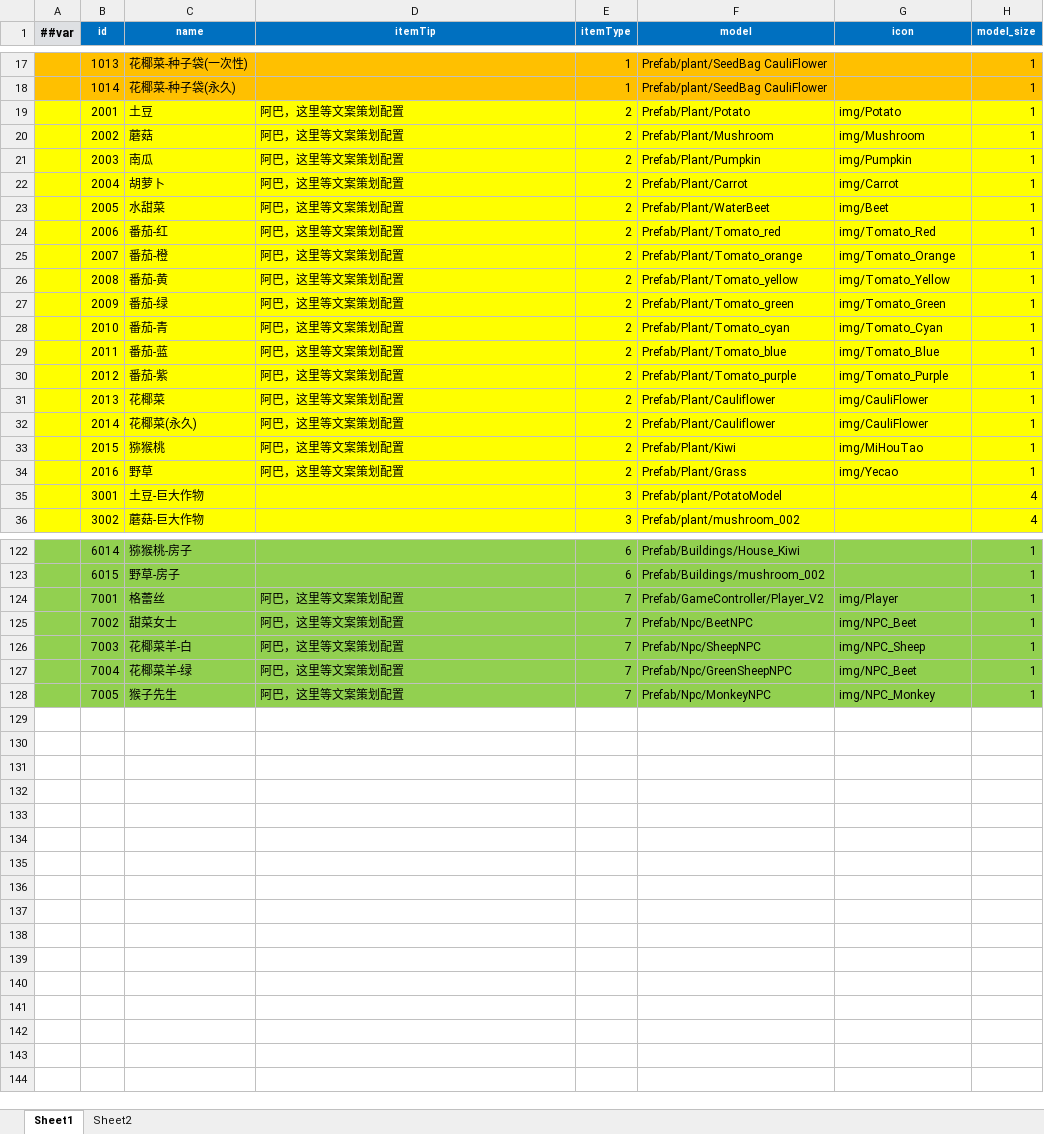
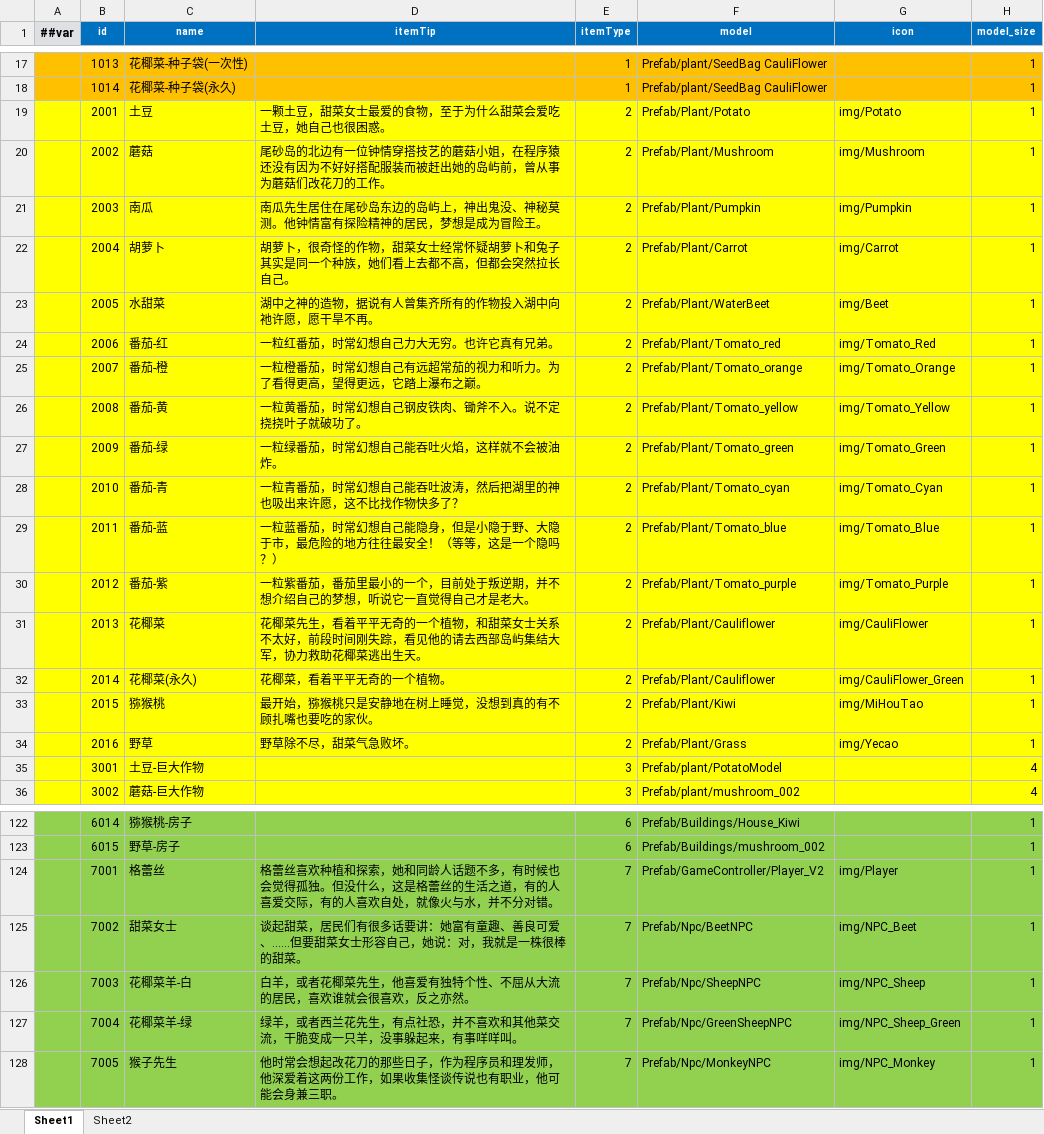
Before and after one commit to StevenTech-design/2025TTGJ, an Excel workbook: Tools/Luban/DataTables/Datas/D_道具.xlsx, sheet Sheet1, drawn as a sheet; only a part is shown, gaps mark what is left out; values as stored, in another font and other column widths than the file's, no borders; the diff covers the shown part only; the diff names each change by its address in the sheet, - before the commit and + after, or states it on an @@ line.

```diff
--- a/Tools/Luban/DataTables/Datas/D_道具.xlsx (sheet Sheet1)
+++ b/Tools/Luban/DataTables/Datas/D_道具.xlsx (sheet Sheet1)
-D19 (itemTip): 阿巴，这里等文案策划配置
+D19 (itemTip): 一颗土豆，甜菜女士最爱的食物，至于为什么甜菜会爱吃土豆，她自己也很困惑。
-D20 (itemTip): 阿巴，这里等文案策划配置
+D20 (itemTip): 尾砂岛的北边有一位钟情穿搭技艺的蘑菇小姐，在程序猿还没有因为不好好搭配服装而被赶出她的岛屿前，曾从事为蘑菇们改花刀的工作。
-D21 (itemTip): 阿巴，这里等文案策划配置
+D21 (itemTip): 南瓜先生居住在尾砂岛东边的岛屿上，神出鬼没、神秘莫测。他钟情富有探险精神的居民，梦想是成为冒险王。
-D22 (itemTip): 阿巴，这里等文案策划配置
+D22 (itemTip): 胡萝卜，很奇怪的作物，甜菜女士经常怀疑胡萝卜和兔子其实是同一个种族，她们看上去都不高，但都会突然拉长自己。
-D23 (itemTip): 阿巴，这里等文案策划配置
+D23 (itemTip): 湖中之神的造物，据说有人曾集齐所有的作物投入湖中向祂许愿，愿干旱不再。
-D24 (itemTip): 阿巴，这里等文案策划配置
+D24 (itemTip): 一粒红番茄，时常幻想自己力大无穷。也许它真有兄弟。
-D25 (itemTip): 阿巴，这里等文案策划配置
+D25 (itemTip): 一粒橙番茄，时常幻想自己有远超常茄的视力和听力。为了看得更高，望得更远，它踏上瀑布之巅。
-D26 (itemTip): 阿巴，这里等文案策划配置
+D26 (itemTip): 一粒黄番茄，时常幻想自己钢皮铁肉、锄斧不入。说不定挠挠叶子就破功了。
-D27 (itemTip): 阿巴，这里等文案策划配置
+D27 (itemTip): 一粒绿番茄，时常幻想自己能吞吐火焰，这样就不会被油炸。
-D28 (itemTip): 阿巴，这里等文案策划配置
+D28 (itemTip): 一粒青番茄，时常幻想自己能吞吐波涛，然后把湖里的神也吸出来许愿，这不比找作物快多了？
-D29 (itemTip): 阿巴，这里等文案策划配置
+D29 (itemTip): 一粒蓝番茄，时常幻想自己能隐身，但是小隐于野、大隐于市，最危险的地方往往最安全！（等等，这是一个隐吗？）
-D30 (itemTip): 阿巴，这里等文案策划配置
+D30 (itemTip): 一粒紫番茄，番茄里最小的一个，目前处于叛逆期，并不想介绍自己的梦想，听说它一直觉得自己才是老大。
-D31 (itemTip): 阿巴，这里等文案策划配置
+D31 (itemTip): 花椰菜先生，看着平平无奇的一个植物，和甜菜女士关系不太好，前段时间刚失踪，看见他的请去西部岛屿集结大军，协力救助花椰菜逃出生天。
-D32 (itemTip): 阿巴，这里等文案策划配置
+D32 (itemTip): 花椰菜，看着平平无奇的一个植物。
-G32 (icon): img/CauliFlower
+G32 (icon): img/CauliFlower_Green
-D33 (itemTip): 阿巴，这里等文案策划配置
+D33 (itemTip): 最开始，猕猴桃只是安静地在树上睡觉，没想到真的有不顾扎嘴也要吃的家伙。
-D34 (itemTip): 阿巴，这里等文案策划配置
+D34 (itemTip): 野草除不尽，甜菜气急败坏。
-D124 (itemTip): 阿巴，这里等文案策划配置
+D124 (itemTip): 格蕾丝喜欢种植和探索，她和同龄人话题不多，有时候也会觉得孤独。但没什么，这是格蕾丝的生活之道，有的人喜爱交际，有的人喜欢自处，就像火与水，并不分对错。
-D125 (itemTip): 阿巴，这里等文案策划配置
+D125 (itemTip): 谈起甜菜，居民们有很多话要讲：她富有童趣、善良可爱、……但要甜菜女士形容自己，她说：对，我就是一株很棒的甜菜。
-D126 (itemTip): 阿巴，这里等文案策划配置
+D126 (itemTip): 白羊，或者花椰菜先生，他喜爱有独特个性、不屈从大流的居民，喜欢谁就会很喜欢，反之亦然。
-D127 (itemTip): 阿巴，这里等文案策划配置
+D127 (itemTip): 绿羊，或者西兰花先生，有点社恐，并不喜欢和其他菜交流，干脆变成一只羊，没事躲起来，有事咩咩叫。
-G127 (icon): img/NPC_Beet
+G127 (icon): img/NPC_Sheep_Green
-D128 (itemTip): 阿巴，这里等文案策划配置
+D128 (itemTip): 他时常会想起改花刀的那些日子，作为程序员和理发师，他深爱着这两份工作，如果收集怪谈传说也有职业，他可能会身兼三职。
```
Also changed, not shown: 36 edited cells elsewhere in this sheet, 23 other files.
